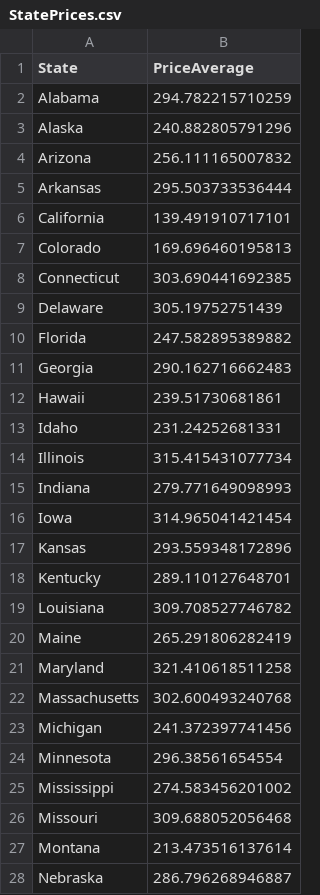
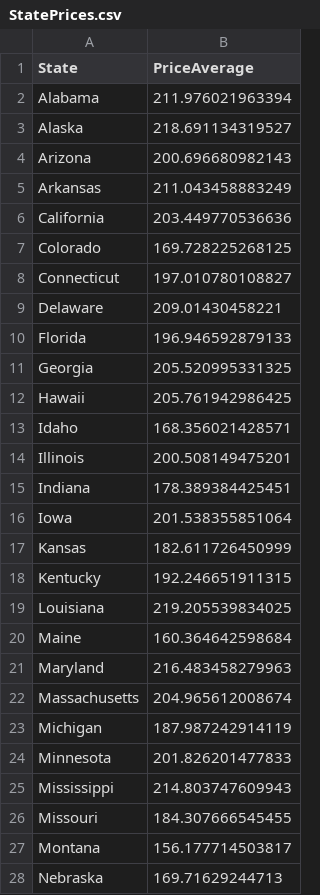
Before and after one commit to EduardoClark/PriceOfWeedReport, a CSV file: data-out/StatePrices.csv, drawn as a sheet; only a part is shown; the diff covers the shown part only.

```diff
--- a/data-out/StatePrices.csv
+++ b/data-out/StatePrices.csv
@@ -1,28 +1,28 @@
 "State","PriceAverage"
-" Alabama",294.782215710259
-" Alaska",240.882805791296
-" Arizona",256.111165007832
-" Arkansas",295.503733536444
-" California",139.491910717101
-" Colorado",169.696460195813
-" Connecticut",303.690441692385
-" Delaware",305.19752751439
-" Florida",247.582895389882
-" Georgia",290.162716662483
-" Hawaii",239.51730681861
-" Idaho",231.24252681331
-" Illinois",315.415431077734
-" Indiana",279.771649098993
-" Iowa",314.965041421454
-" Kansas",293.559348172896
-" Kentucky",289.110127648701
-" Louisiana",309.708527746782
-" Maine",265.291806282419
-" Maryland",321.410618511258
-" Massachusetts",302.600493240768
-" Michigan",241.372397741456
-" Minnesota",296.38561654554
-" Mississippi",274.583456201002
-" Missouri",309.688052056468
-" Montana",213.473516137614
-" Nebraska",286.796268946887
+"Alabama",211.976021963394
+"Alaska",218.691134319527
+"Arizona",200.696680982143
+"Arkansas",211.043458883249
+"California",203.449770536636
+"Colorado",169.728225268125
+"Connecticut",197.010780108827
+"Delaware",209.01430458221
+"Florida",196.946592879133
+"Georgia",205.520995331325
+"Hawaii",205.761942986425
+"Idaho",168.356021428571
+"Illinois",200.508149475201
+"Indiana",178.389384425451
+"Iowa",201.538355851064
+"Kansas",182.611726450999
+"Kentucky",192.246651911315
+"Louisiana",219.205539834025
+"Maine",160.364642598684
+"Maryland",216.483458279963
+"Massachusetts",204.965612008674
+"Michigan",187.987242914119
+"Minnesota",201.826201477833
+"Mississippi",214.803747609943
+"Missouri",184.307666545455
+"Montana",156.177714503817
+"Nebraska",169.71629244713
```
Also changed, not shown: 23 edited cells elsewhere in this file, data-out/PriceTimeSeries.csv, data-out/StateQualityAdjustment.csv, 31 other files.
